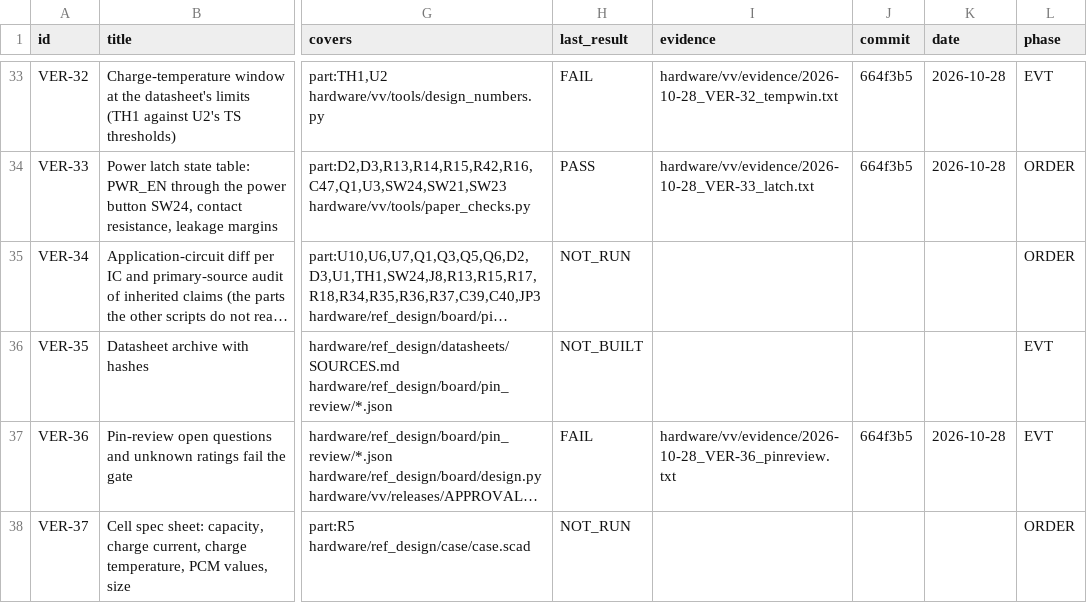
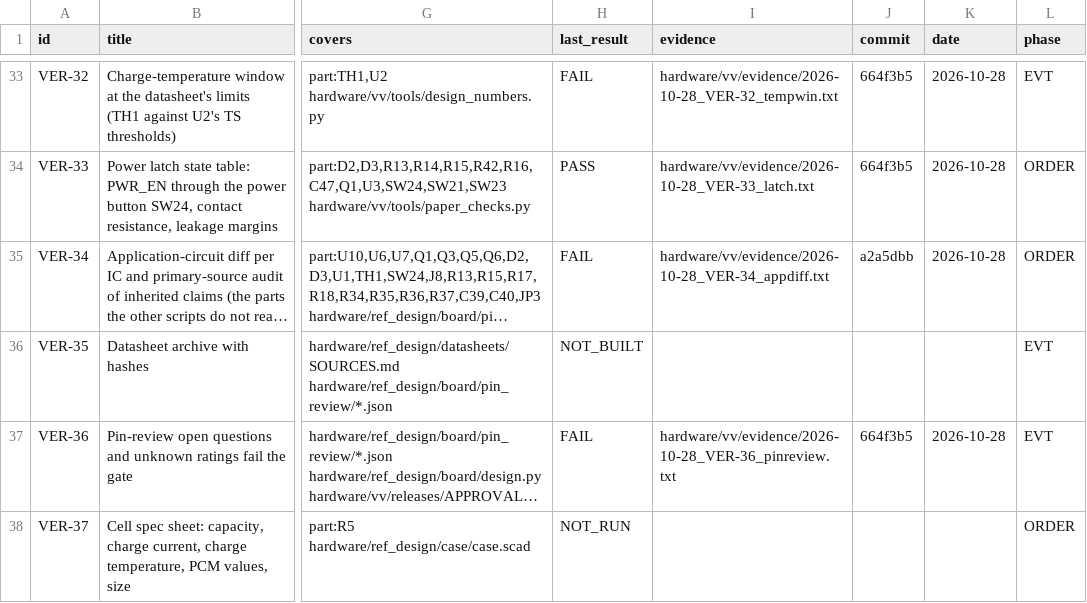
Before and after one commit to alex-berliner/mega_blastoise, a CSV file: hardware/vv/verification.csv, drawn as a sheet; only a part is shown, gaps mark what is left out; long unchanged cells end in …; the diff covers the shown part only; the diff names each change by its address in the sheet, - before the commit and + after, or states it on an @@ line.

```diff
--- a/hardware/vv/verification.csv
+++ b/hardware/vv/verification.csv
-H35 (last_result): NOT_RUN
+H35 (last_result): FAIL
-I35 (evidence): (empty)
+I35 (evidence): hardware/vv/evidence/2026-10-28_VER-34_appdiff.txt
-J35 (commit): (empty)
+J35 (commit): a2a5dbb
-K35 (date): (empty)
+K35 (date): 2026-10-28
```
Also changed, not shown: 11 edited cells elsewhere in this file, hardware/vv/dfmea.csv, 4 other files.
